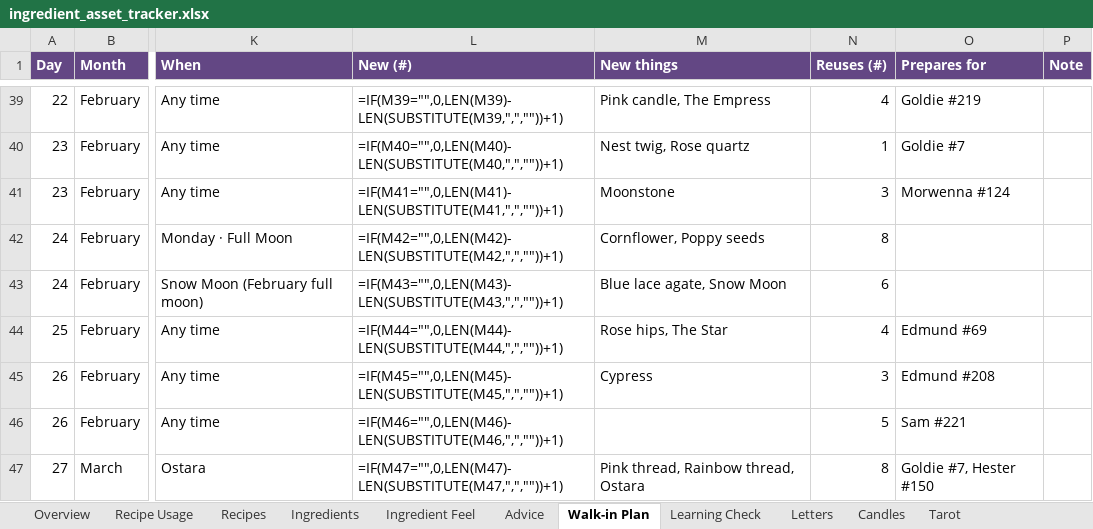
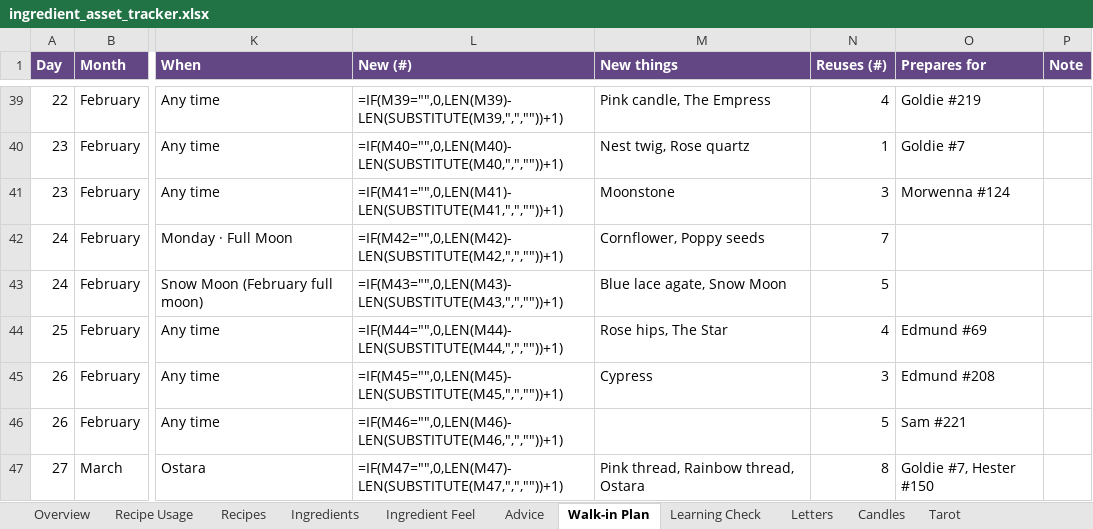
Before and after one commit to you36911-lab/The-Loveborne-Witchs-Emporium, an Excel workbook: ingredient_asset_tracker.xlsx, sheet Walk-in Plan, drawn as a sheet; only a part is shown, gaps mark what is left out; values as stored, in another font and other column widths than the file's, no borders; formulas without a stored value are shown as written; conditional formats not drawn; the diff covers the shown part only; the diff names each change by its address in the sheet, - before the commit and + after, or states it on an @@ line.

```diff
--- a/ingredient_asset_tracker.xlsx (sheet Walk-in Plan)
+++ b/ingredient_asset_tracker.xlsx (sheet Walk-in Plan)
-N42 (Reuses (#)): 8
+N42 (Reuses (#)): 7
-N43 (Reuses (#)): 6
+N43 (Reuses (#)): 5
```
Also changed, not shown: 16 edited cells elsewhere in this sheet, sheet Ingredients, sheet Recipe Usage, sheet Ingredient Feel, 6 other files.
